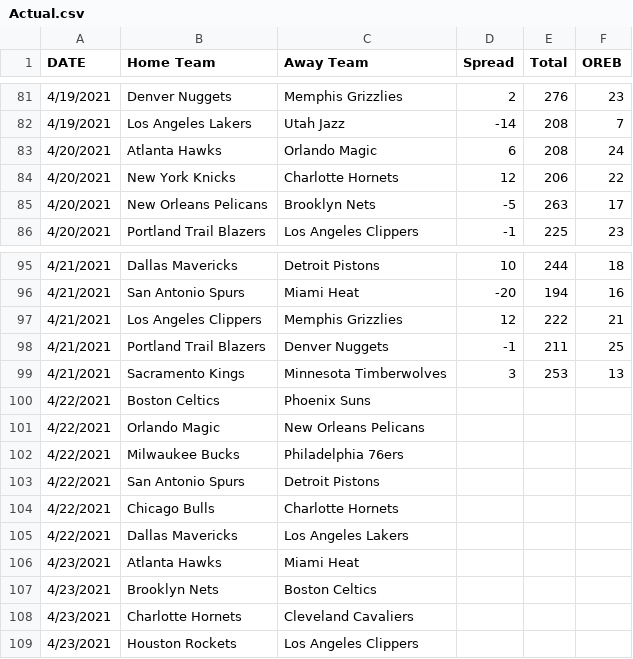
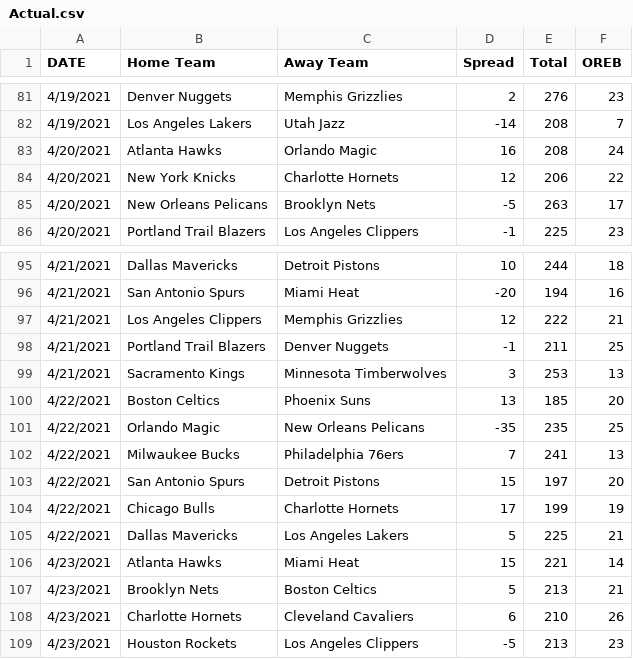
Before and after one commit to SuperMarioGiacomazzo/STOR538_WEBSITE, a CSV file: Playoffs/Round 2/Actual.csv, drawn as a sheet; only a part is shown, gaps mark what is left out; the diff covers the shown part only.

```diff
--- a/Playoffs/Round 2/Actual.csv
+++ b/Playoffs/Round 2/Actual.csv
@@ -82,3 +82,3 @@ DATE,Home Team,Away Team,Spread,Total,        OREB
 4/19/2021,Los Angeles Lakers,Utah Jazz,-14,208,7
-4/20/2021,Atlanta Hawks,Orlando Magic,6,208,24
+4/20/2021,Atlanta Hawks,Orlando Magic,16,208,24
 4/20/2021,New York Knicks,Charlotte Hornets,12,206,22
@@ -99,11 +99,11 @@ DATE,Home Team,Away Team,Spread,Total,        OREB
 4/21/2021,Sacramento Kings,Minnesota Timberwolves,3,253,13
-4/22/2021,Boston Celtics,Phoenix Suns,,,
-4/22/2021,Orlando Magic,New Orleans Pelicans,,,
-4/22/2021,Milwaukee Bucks,Philadelphia 76ers,,,
-4/22/2021,San Antonio Spurs,Detroit Pistons,,,
-4/22/2021,Chicago Bulls,Charlotte Hornets,,,
-4/22/2021,Dallas Mavericks,Los Angeles Lakers,,,
-4/23/2021,Atlanta Hawks,Miami Heat,,,
-4/23/2021,Brooklyn Nets,Boston Celtics,,,
-4/23/2021,Charlotte Hornets,Cleveland Cavaliers,,,
-4/23/2021,Houston Rockets,Los Angeles Clippers,,,
+4/22/2021,Boston Celtics,Phoenix Suns,13,185,20
+4/22/2021,Orlando Magic,New Orleans Pelicans,-35,235,25
+4/22/2021,Milwaukee Bucks,Philadelphia 76ers,7,241,13
+4/22/2021,San Antonio Spurs,Detroit Pistons,15,197,20
+4/22/2021,Chicago Bulls,Charlotte Hornets,17,199,19
+4/22/2021,Dallas Mavericks,Los Angeles Lakers,5,225,21
+4/23/2021,Atlanta Hawks,Miami Heat,15,221,14
+4/23/2021,Brooklyn Nets,Boston Celtics,5,213,21
+4/23/2021,Charlotte Hornets,Cleveland Cavaliers,6,210,26
+4/23/2021,Houston Rockets,Los Angeles Clippers,-5,213,23
```
Also changed, not shown: 33 edited cells elsewhere in this file, 2 other files.
